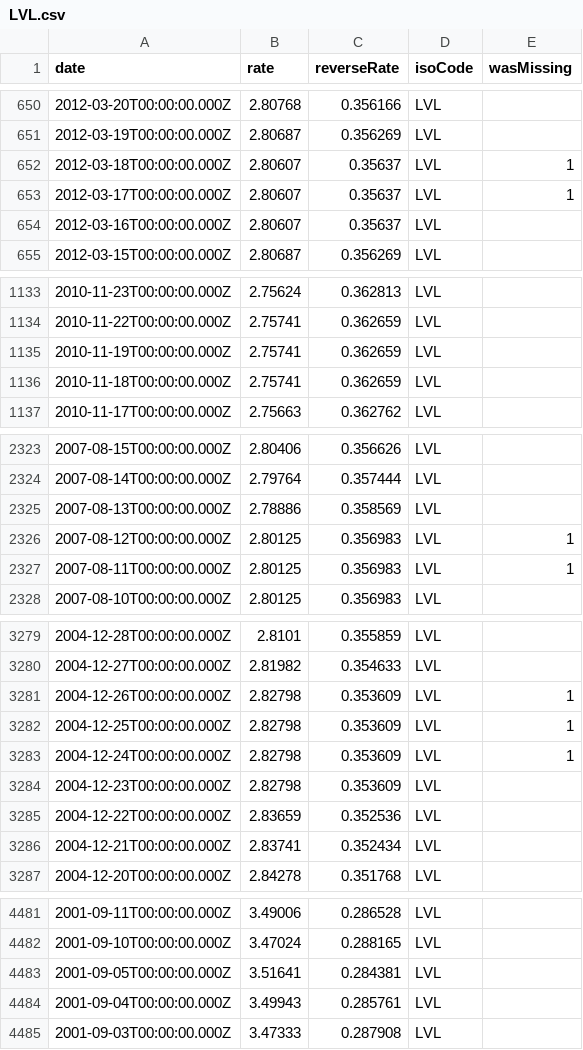
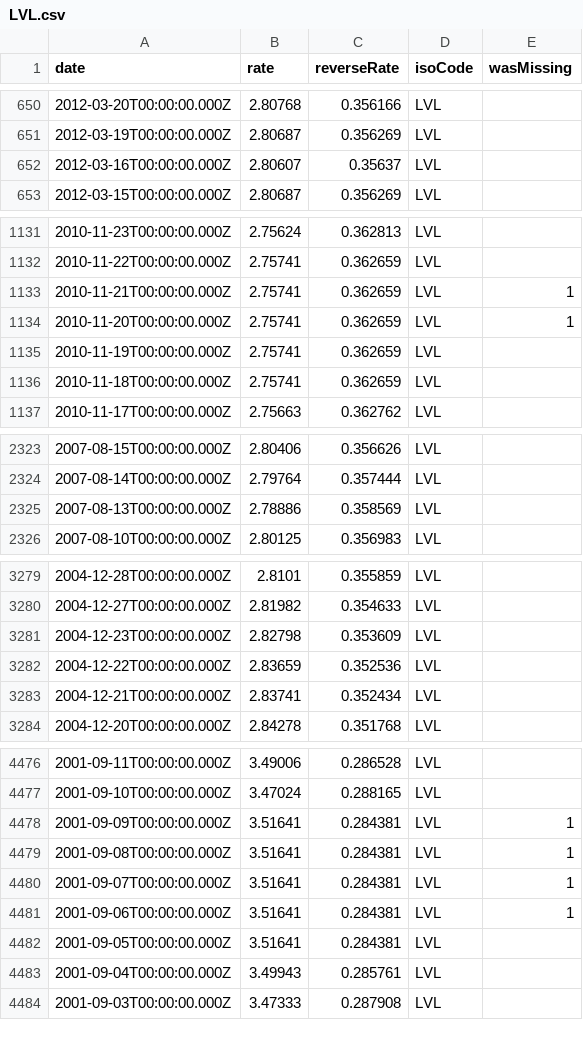
Before and after one commit to GeorgeSG/bnb-currency-exchange-rates, a CSV file: data/LVL.csv, drawn as a sheet; only a part is shown, gaps mark what is left out; the diff covers the shown part only.

Commit message:
Update exchange rates

```diff
--- a/data/LVL.csv
+++ b/data/LVL.csv
@@ -651,4 +651,2 @@
 "2012-03-19T00:00:00.000Z","2.80687","0.356269","LVL",
-"2012-03-18T00:00:00.000Z","2.80607","0.35637","LVL",1
-"2012-03-17T00:00:00.000Z","2.80607","0.35637","LVL",1
 "2012-03-16T00:00:00.000Z","2.80607","0.35637","LVL",
@@ -1134,2 +1132,4 @@
 "2010-11-22T00:00:00.000Z","2.75741","0.362659","LVL",
+"2010-11-21T00:00:00.000Z","2.75741","0.362659","LVL",1
+"2010-11-20T00:00:00.000Z","2.75741","0.362659","LVL",1
 "2010-11-19T00:00:00.000Z","2.75741","0.362659","LVL",
@@ -2325,4 +2325,2 @@
 "2007-08-13T00:00:00.000Z","2.78886","0.358569","LVL",
-"2007-08-12T00:00:00.000Z","2.80125","0.356983","LVL",1
-"2007-08-11T00:00:00.000Z","2.80125","0.356983","LVL",1
 "2007-08-10T00:00:00.000Z","2.80125","0.356983","LVL",
@@ -3280,5 +3280,2 @@
 "2004-12-27T00:00:00.000Z","2.81982","0.354633","LVL",
-"2004-12-26T00:00:00.000Z","2.82798","0.353609","LVL",1
-"2004-12-25T00:00:00.000Z","2.82798","0.353609","LVL",1
-"2004-12-24T00:00:00.000Z","2.82798","0.353609","LVL",1
 "2004-12-23T00:00:00.000Z","2.82798","0.353609","LVL",
@@ -4482,2 +4477,6 @@
 "2001-09-10T00:00:00.000Z","3.47024","0.288165","LVL",
+"2001-09-09T00:00:00.000Z","3.51641","0.284381","LVL",1
+"2001-09-08T00:00:00.000Z","3.51641","0.284381","LVL",1
+"2001-09-07T00:00:00.000Z","3.51641","0.284381","LVL",1
+"2001-09-06T00:00:00.000Z","3.51641","0.284381","LVL",1
 "2001-09-05T00:00:00.000Z","3.51641","0.284381","LVL",
```
Also changed, not shown: 2 added rows and 2 removed rows elsewhere in this file, data/HRK.csv, data/MTL.csv, 39 other files.
